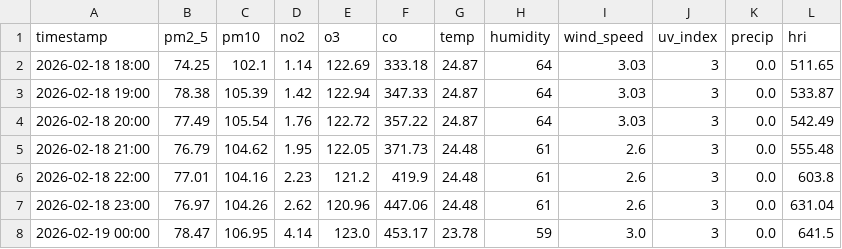
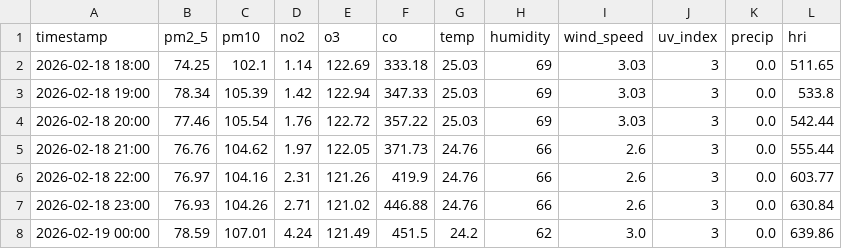
Before and after one commit to Sims9218/Automated-Health-Insight-Engine, a CSV file: data/forecast_timeline.csv, drawn as a sheet; only a part is shown; the diff covers the shown part only.

```diff
--- a/data/forecast_timeline.csv
+++ b/data/forecast_timeline.csv
@@ -1,8 +1,8 @@
 timestamp,pm2_5,pm10,no2,o3,co,temp,humidity,wind_speed,uv_index,precip,hri
-2026-02-18 18:00,74.25,102.1,1.14,122.69,333.18,24.87,64,3.03,3,0.0,511.65
-2026-02-18 19:00,78.38,105.39,1.42,122.94,347.33,24.87,64,3.03,3,0.0,533.87
-2026-02-18 20:00,77.49,105.54,1.76,122.72,357.22,24.87,64,3.03,3,0.0,542.49
-2026-02-18 21:00,76.79,104.62,1.95,122.05,371.73,24.48,61,2.6,3,0.0,555.48
-2026-02-18 22:00,77.01,104.16,2.23,121.2,419.9,24.48,61,2.6,3,0.0,603.8
-2026-02-18 23:00,76.97,104.26,2.62,120.96,447.06,24.48,61,2.6,3,0.0,631.04
-2026-02-19 00:00,78.47,106.95,4.14,123.0,453.17,23.78,59,3.0,3,0.0,641.5
+2026-02-18 18:00,74.25,102.1,1.14,122.69,333.18,25.03,69,3.03,3,0.0,511.65
+2026-02-18 19:00,78.34,105.39,1.42,122.94,347.33,25.03,69,3.03,3,0.0,533.8
+2026-02-18 20:00,77.46,105.54,1.76,122.72,357.22,25.03,69,3.03,3,0.0,542.44
+2026-02-18 21:00,76.76,104.62,1.97,122.05,371.73,24.76,66,2.6,3,0.0,555.44
+2026-02-18 22:00,76.97,104.16,2.31,121.26,419.9,24.76,66,2.6,3,0.0,603.77
+2026-02-18 23:00,76.93,104.26,2.71,121.02,446.88,24.76,66,2.6,3,0.0,630.84
+2026-02-19 00:00,78.59,107.01,4.24,121.49,451.5,24.2,62,3.0,3,0.0,639.86
```
Also changed, not shown: 32 edited cells elsewhere in this file, data/comprehensive_history.csv.
